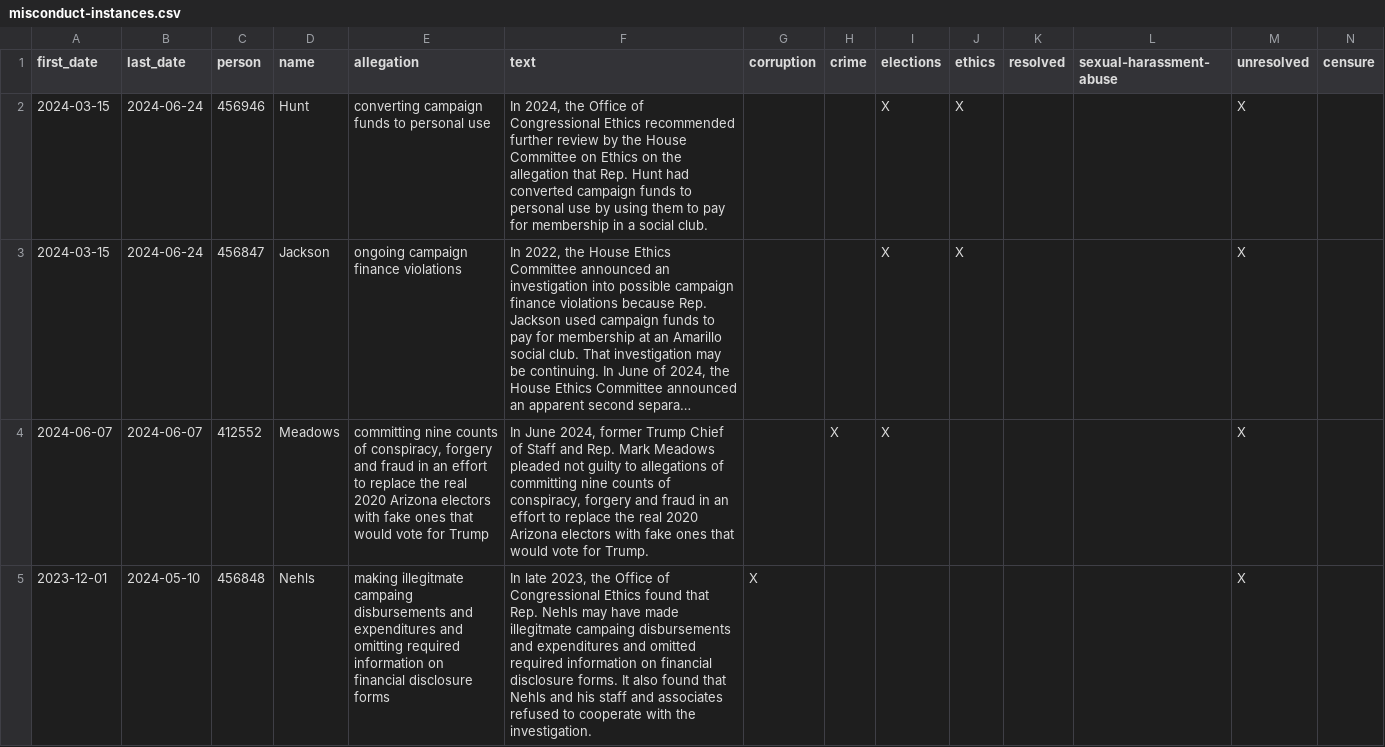
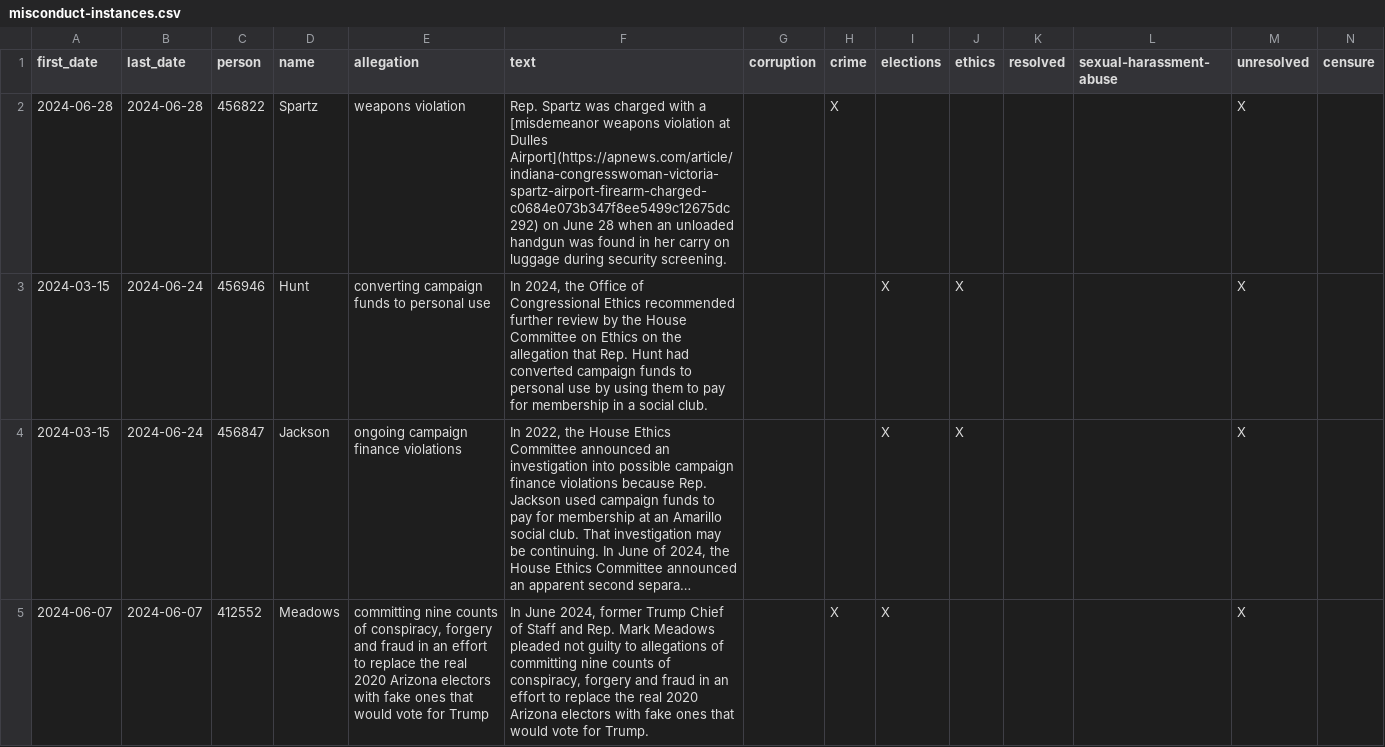
Before and after one commit to govtrack/misconduct, a CSV file: misconduct-instances.csv, drawn as a sheet; only a part is shown; the shorter side is filled out with more unchanged rows; long unchanged cells end in …; rows hold the shown columns only; the diff names each change by its address in the sheet, - before the commit and + after, or states it on an @@ line.

```diff
--- a/misconduct-instances.csv
+++ b/misconduct-instances.csv
+row 2: 2024-06-28 | 2024-06-28 | 456822 | Spartz | weapons violation | Rep. Spartz was charged with a [misdemeanor weapons violation at Dulles Airport](https://apnews.com/article/indiana-congresswoman-victoria-spartz-airport-firearm-charged-c0684e073b347f8ee5499c12675dc292) on June 28 when an unloaded handgun was found in her carry on luggage during security screening. |  | X |  |  |  |  | X
```
Also changed, not shown: 1 other file.
